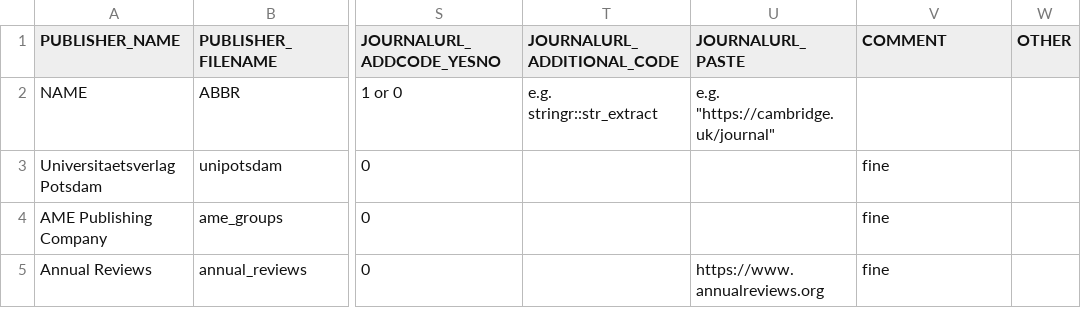
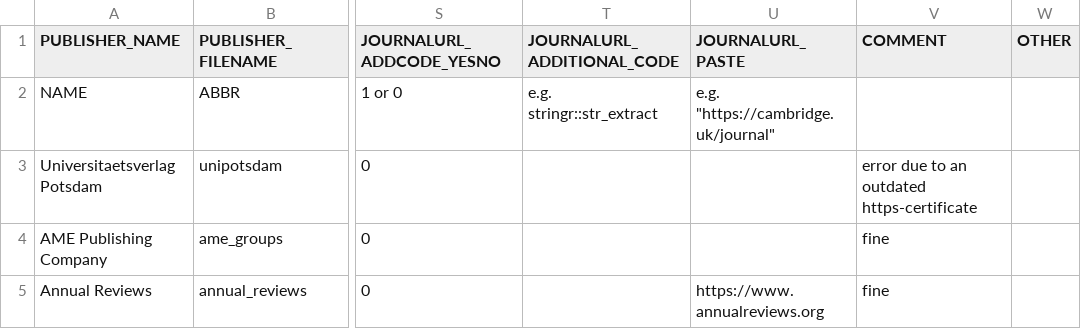
Before and after one commit to andreaspacher/academic-publishers, a CSV file: Data/04_publishers.csv, drawn as a sheet; only a part is shown, gaps mark what is left out; the diff covers the shown part only; the diff names each change by its address in the sheet, - before the commit and + after, or states it on an @@ line.

```diff
--- a/Data/04_publishers.csv
+++ b/Data/04_publishers.csv
-V3 (COMMENT): fine
+V3 (COMMENT): error due to an outdated https-certificate
```
Also changed, not shown: 10 edited cells elsewhere in this file, 4 other files.
